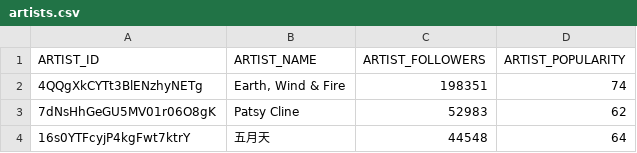
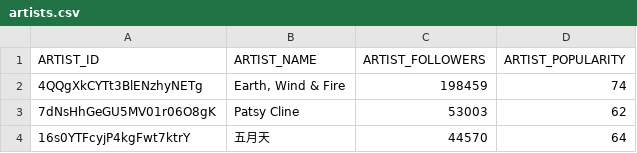
Before and after one commit to computingForSocialScience/cfss-homework-KTCO, a CSV file: Assignment5/artists.csv, drawn as a sheet.

```diff
--- a/Assignment5/artists.csv
+++ b/Assignment5/artists.csv
@@ -1,4 +1,4 @@
 ARTIST_ID,ARTIST_NAME,ARTIST_FOLLOWERS,ARTIST_POPULARITY
-4QQgXkCYTt3BlENzhyNETg,"Earth, Wind & Fire",198351,74
-7dNsHhGeGU5MV01r06O8gK,"Patsy Cline",52983,62
-16s0YTFcyjP4kgFwt7ktrY,"五月天",44548,64
+4QQgXkCYTt3BlENzhyNETg,"Earth, Wind & Fire",198459,74
+7dNsHhGeGU5MV01r06O8gK,"Patsy Cline",53003,62
+16s0YTFcyjP4kgFwt7ktrY,"五月天",44570,64
```
Also changed, not shown: 1 other file.
